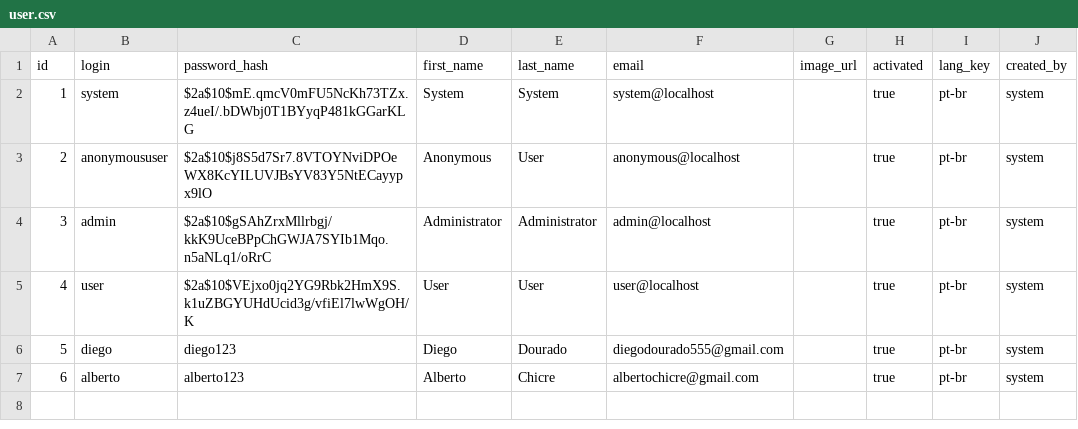
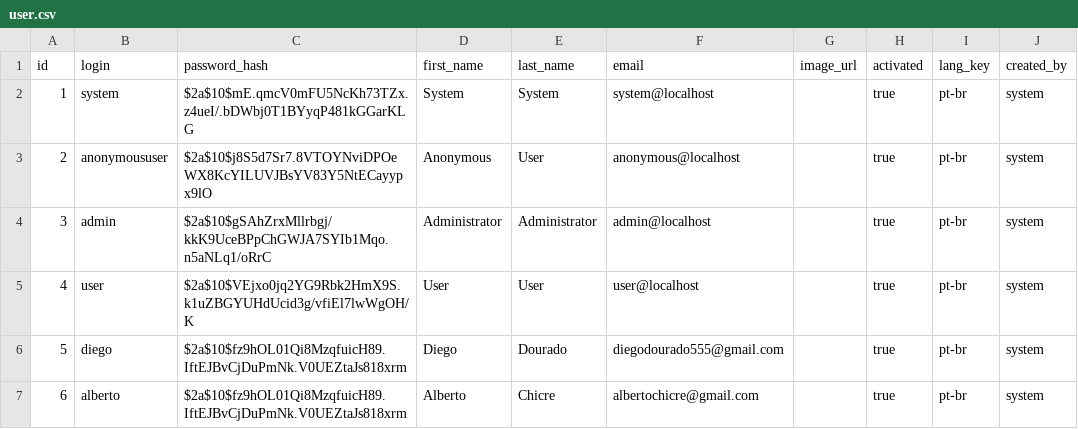
Before and after one commit to diegodourado555/funpark, a CSV file: src/main/resources/config/liquibase/data/user.csv, drawn as a sheet; only a part is shown; the diff names each change by its address in the sheet, - before the commit and + after, or states it on an @@ line.

Commit message:
passwords encriptados

```diff
--- a/src/main/resources/config/liquibase/data/user.csv
+++ b/src/main/resources/config/liquibase/data/user.csv
-C6 (password_hash): diego123
+C6 (password_hash): $2a$10$fz9hOL01Qi8MzqfuicH89.IftEJBvCjDuPmNk.V0UEZtaJs818xrm
-C7 (password_hash): alberto123
+C7 (password_hash): $2a$10$fz9hOL01Qi8MzqfuicH89.IftEJBvCjDuPmNk.V0UEZtaJs818xrm
```
Also changed, not shown: 1 other file.
